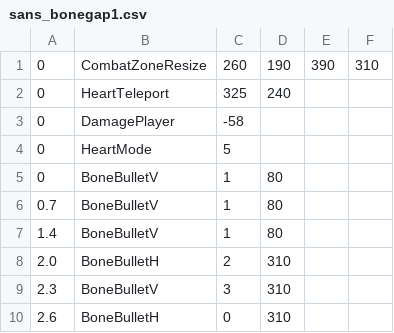
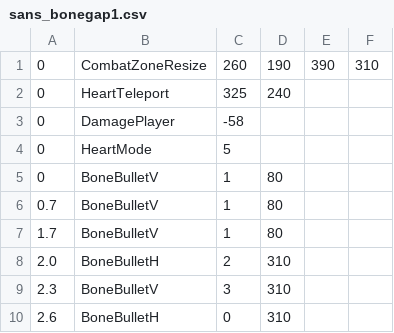
Before and after one commit to mario1D240/undyne-simulator, a CSV file: sans_bonegap1.csv, drawn as a sheet.

Commit message:
Update sans_bonegap1.csv

```diff
--- a/sans_bonegap1.csv
+++ b/sans_bonegap1.csv
@@ -6,3 +6,3 @@
 0.7,BoneBulletV,1,80,,
-1.4,BoneBulletV,1,80,,
+1.7,BoneBulletV,1,80,,
 2.0,BoneBulletH,2,310,,
```
